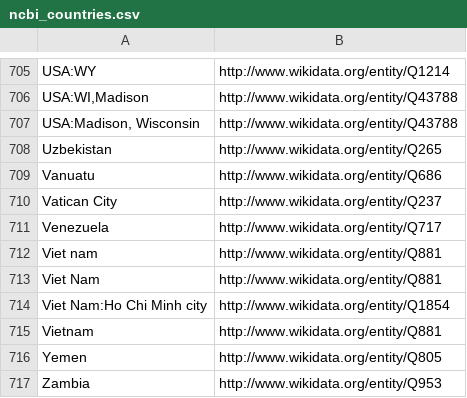
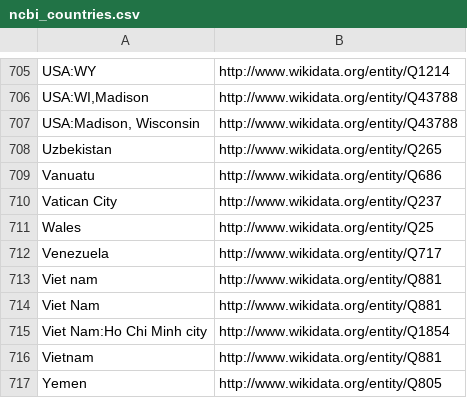
Before and after one commit to pubseq/bh20-seq-resource, a CSV file: scripts/dict_ontology_standardization/ncbi_countries.csv, drawn as a sheet; only a part is shown, gaps mark what is left out; the shorter side is filled out with more unchanged rows.

Commit message:
sra script updated for managing more locations

```diff
--- a/scripts/dict_ontology_standardization/ncbi_countries.csv
+++ b/scripts/dict_ontology_standardization/ncbi_countries.csv
@@ -710,2 +710,3 @@ Vanuatu,http://www.wikidata.org/entity/Q686
 Vatican City,http://www.wikidata.org/entity/Q237
+Wales,http://www.wikidata.org/entity/Q25
 Venezuela,http://www.wikidata.org/entity/Q717
```
Also changed, not shown: 1 other file.
